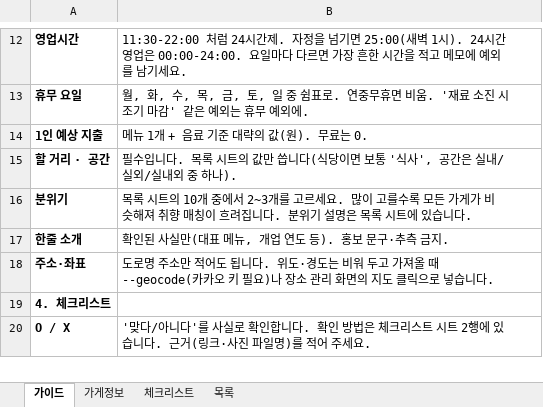
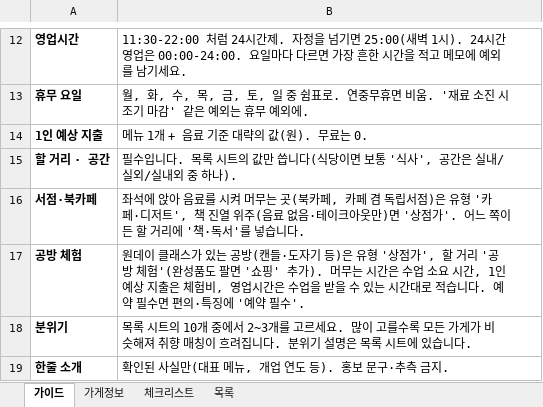
Before and after one commit to yeoreum101/route-fit, an Excel workbook: docs/가게조사_입력본_초안채움.xlsx, sheet 가이드, drawn as a sheet; only a part is shown, gaps mark what is left out; the shorter side is filled out with more unchanged rows; values as stored, in another font and other column widths than the file's, no borders; the diff names each change by its address in the sheet, - before the commit and + after, or states it on an @@ line.

```diff
--- a/docs/가게조사_입력본_초안채움.xlsx (sheet 가이드)
+++ b/docs/가게조사_입력본_초안채움.xlsx (sheet 가이드)
+row 16: 서점·북카페 | 좌석에 앉아 음료를 시켜 머무는 곳(북카페, 카페 겸 독립서점)은 유형 '카페·디저트', 책 진열 위주(음료 없음·테이크아웃만)면 '상점가'. 어느 쪽이든 할 거리에 '책·독서'를 넣습니다.
+row 17: 공방 체험 | 원데이 클래스가 있는 공방(캔들·도자기 등)은 유형 '상점가', 할 거리 '공방 체험'(완성품도 팔면 '쇼핑' 추가). 머무는 시간은 수업 소요 시간, 1인 예상 지출은 체험비, 영업시간은 수업을 받을 수 있는 시간대로 적습니다. 예약 필수면 편의·특징에 '예약 필수'.
```
Also changed, not shown: sheet 목록, docs/가게조사양식.xlsx, 25 other files.
